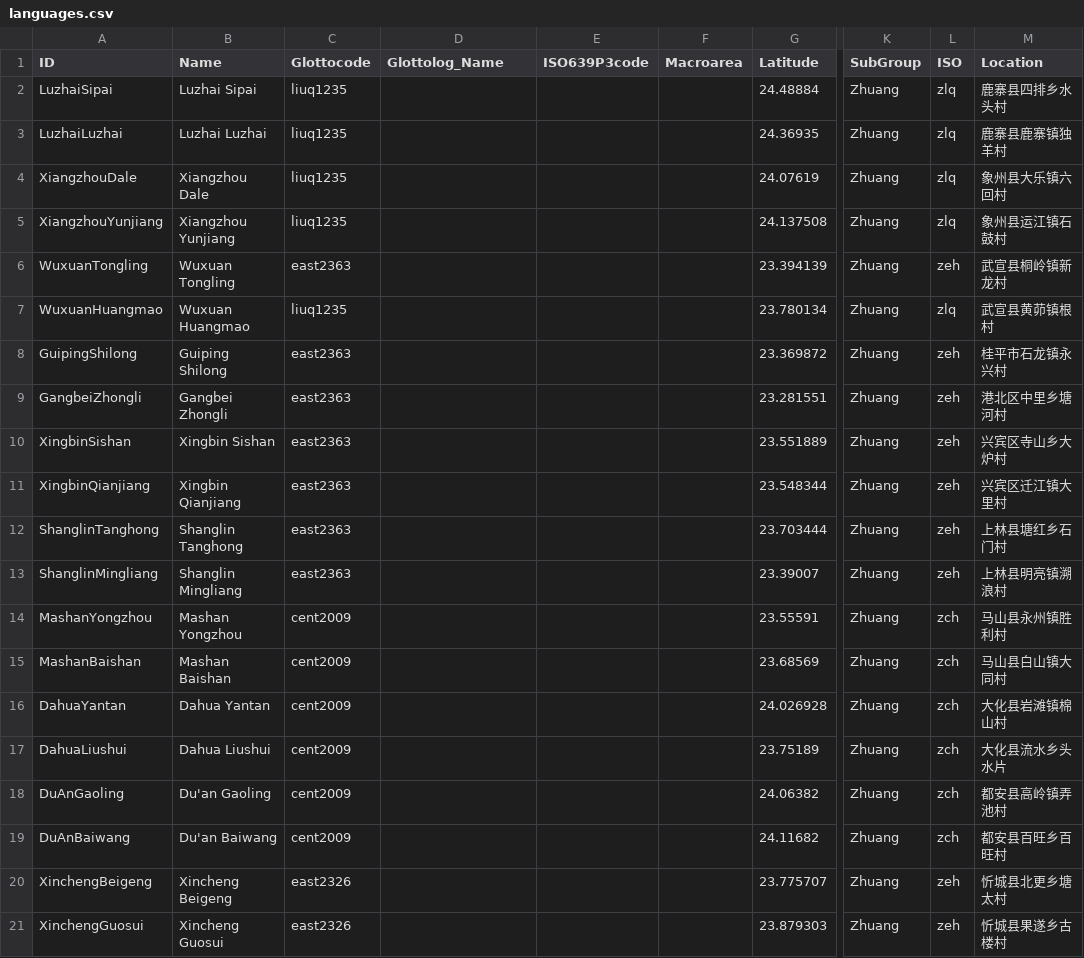
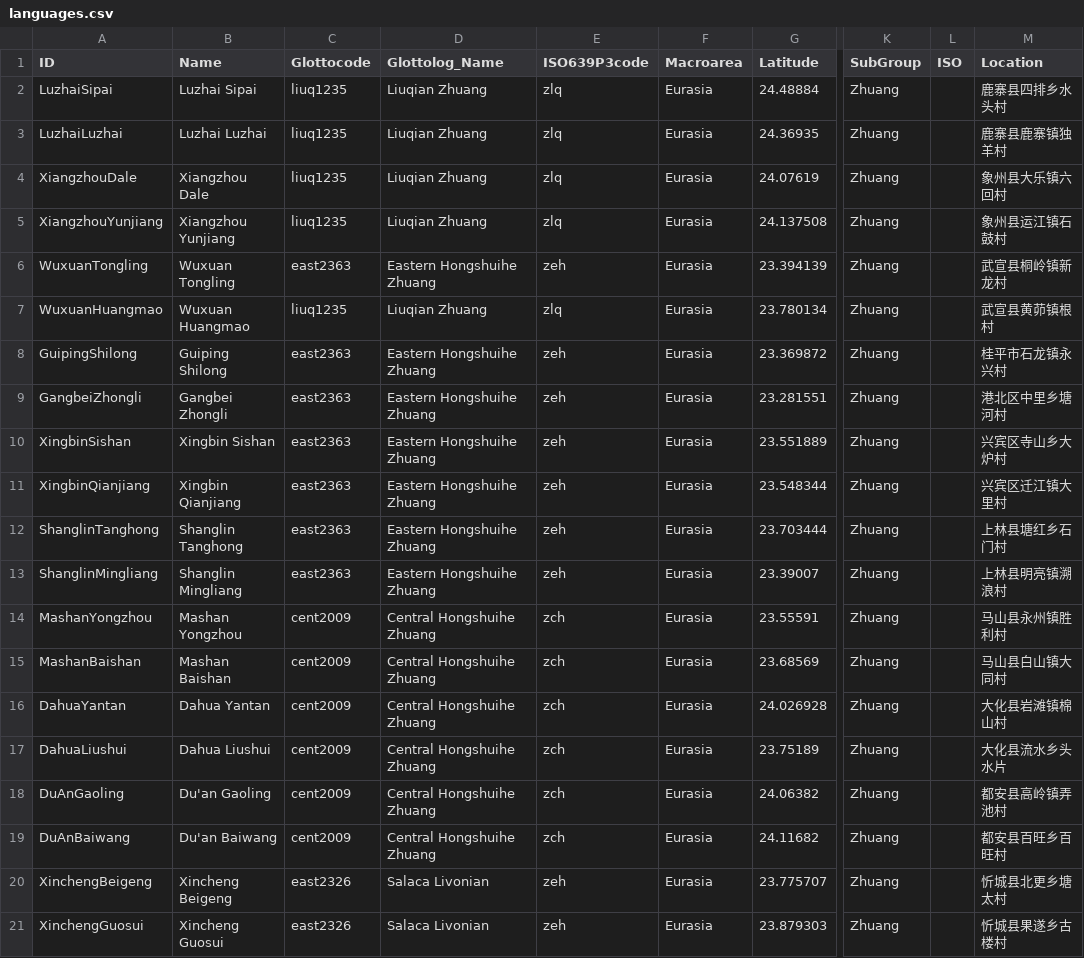
Before and after one commit to lexibank/castrozhuang, a CSV file: cldf/languages.csv, drawn as a sheet; only a part is shown, gaps mark what is left out; the diff names each change by its address in the sheet, - before the commit and + after, or states it on an @@ line.

```diff
--- a/cldf/languages.csv
+++ b/cldf/languages.csv
-D2:D5 (Glottolog_Name): (empty)
+D2:D5 (Glottolog_Name): Liuqian Zhuang
-E2:E5 (ISO639P3code): (empty)
+E2:E5 (ISO639P3code): zlq
-F2:F21 (Macroarea): (empty)
+F2:F21 (Macroarea): Eurasia
-L2:L5 (ISO): zlq
+L2:L5 (ISO): (empty)
-D6 (Glottolog_Name): (empty)
+D6 (Glottolog_Name): Eastern Hongshuihe Zhuang
-E6 (ISO639P3code): (empty)
+E6 (ISO639P3code): zeh
-L6 (ISO): zeh
+L6 (ISO): (empty)
-D7 (Glottolog_Name): (empty)
+D7 (Glottolog_Name): Liuqian Zhuang
-E7 (ISO639P3code): (empty)
+E7 (ISO639P3code): zlq
-L7 (ISO): zlq
+L7 (ISO): (empty)
-D8:D13 (Glottolog_Name): (empty)
+D8:D13 (Glottolog_Name): Eastern Hongshuihe Zhuang
-E8:E13 (ISO639P3code): (empty)
+E8:E13 (ISO639P3code): zeh
-L8:L13 (ISO): zeh
+L8:L13 (ISO): (empty)
-D14:D19 (Glottolog_Name): (empty)
+D14:D19 (Glottolog_Name): Central Hongshuihe Zhuang
-E14:E19 (ISO639P3code): (empty)
+E14:E19 (ISO639P3code): zch
-L14:L19 (ISO): zch
+L14:L19 (ISO): (empty)
-D20:D21 (Glottolog_Name): (empty)
+D20:D21 (Glottolog_Name): Salaca Livonian
-E20:E21 (ISO639P3code): (empty)
+E20:E21 (ISO639P3code): zeh
-L20:L21 (ISO): zeh
+L20:L21 (ISO): (empty)
```
Also changed, not shown: cldf/parameters.csv, etc/languages.tsv, 4 other files.
